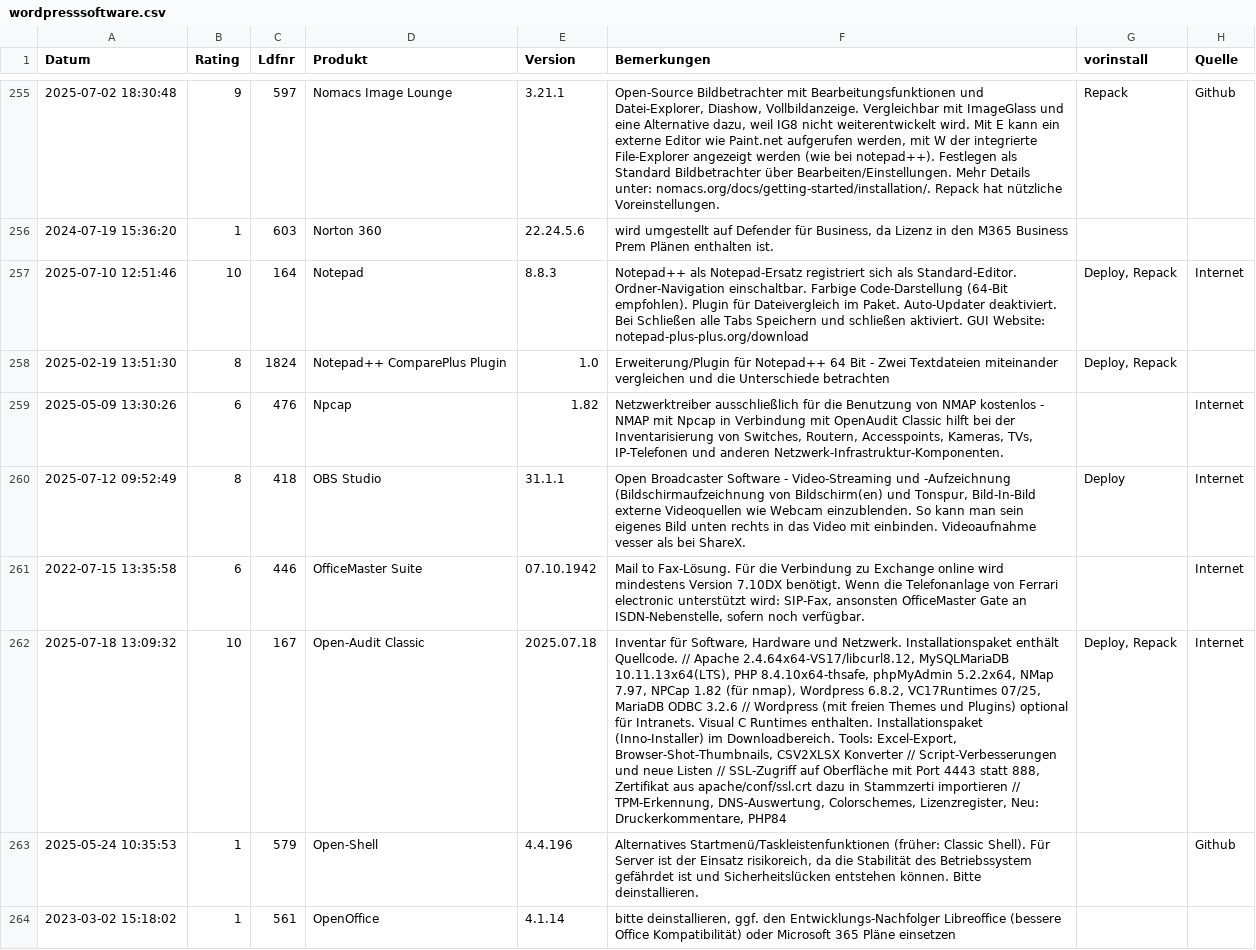
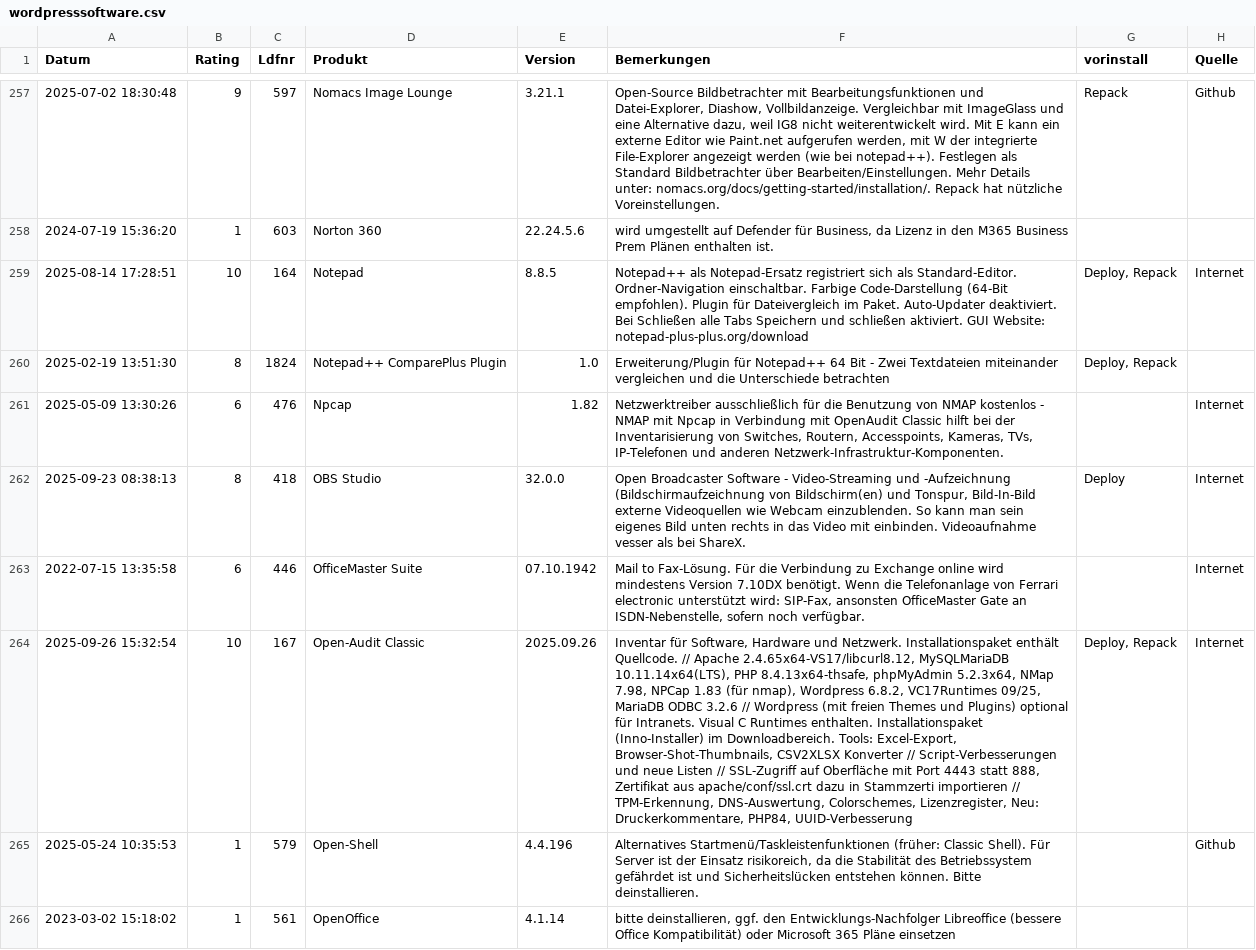
Before and after one commit to svenbolte/OpenAudit-Classic, a CSV file: htdocs/openaudit/wordpresssoftware.csv, drawn as a sheet; only a part is shown, gaps mark what is left out; addresses are those after the commit; the diff covers the shown part only; the diff names each change by its address in the sheet, - before the commit and + after, or states it on an @@ line.

Commit message:
faster excel export and minor bugfixes, php 8414,nmap,npcap

```diff
--- a/htdocs/openaudit/wordpresssoftware.csv
+++ b/htdocs/openaudit/wordpresssoftware.csv
-A259 (Datum): 2025-07-10 12:51:46
+A259 (Datum): 2025-08-14 17:28:51
-E259 (Version): 8.8.3
+E259 (Version): 8.8.5
-A262 (Datum): 2025-07-12 09:52:49
+A262 (Datum): 2025-09-23 08:38:13
-E262 (Version): 31.1.1
+E262 (Version): 32.0.0
-A264 (Datum): 2025-07-18 13:09:32
+A264 (Datum): 2025-09-26 15:32:54
-E264 (Version): 2025.07.18
+E264 (Version): 2025.09.26
-F264 (Bemerkungen): …// Apache 2.4.64x64-VS17/libcurl8.12, MySQLMariaDB 10.11.13x64(LTS), PHP 8.4.10x64-thsafe, phpMyAdmin 5.2.2x64, NMap 7.97, NPCap 1.82 (für nmap), Wordpress 6.8.2, VC17Runtimes 07/25, MariaDB ODBC 3.2.6 // Wordpress (mit freien Themes und Plugins) optional für Intranets. Visual C Runtimes enthalten. Installationspaket (Inno-Installer) im Downloadbereich. Tools: Excel-Export, Browser-Shot-Thumbnails, CSV2XLSX Konverter // Script-Verbesserungen und neue Listen // SSL-Zugriff auf Oberfläche mit Port 4443 statt 888, Zertifikat aus apache/conf/ssl.crt dazu in Stammzerti importieren // TPM-Erkennung, DNS-Auswertung, Colorschemes, Lizenzregister, Neu: Druckerkommentare, PHP84
+F264 (Bemerkungen): …// Apache 2.4.65x64-VS17/libcurl8.12, MySQLMariaDB 10.11.14x64(LTS), PHP 8.4.13x64-thsafe, phpMyAdmin 5.2.3x64, NMap 7.98, NPCap 1.83 (für nmap), Wordpress 6.8.2, VC17Runtimes 09/25, MariaDB ODBC 3.2.6 // Wordpress (mit freien Themes und Plugins) optional für Intranets. Visual C Runtimes enthalten. Installationspaket (Inno-Installer) im Downloadbereich. Tools: Excel-Export, Browser-Shot-Thumbnails, CSV2XLSX Konverter // Script-Verbesserungen und neue Listen // SSL-Zugriff auf Oberfläche mit Port 4443 statt 888, Zertifikat aus apache/conf/ssl.crt dazu in Stammzerti importieren // TPM-Erkennung, DNS-Auswertung, Colorschemes, Lizenzregister, Neu: Druckerkommentare, PHP84, UUID-Verbesserung
```
Also changed, not shown: 3 added rows and 143 edited cells elsewhere in this file, 6 other files.
